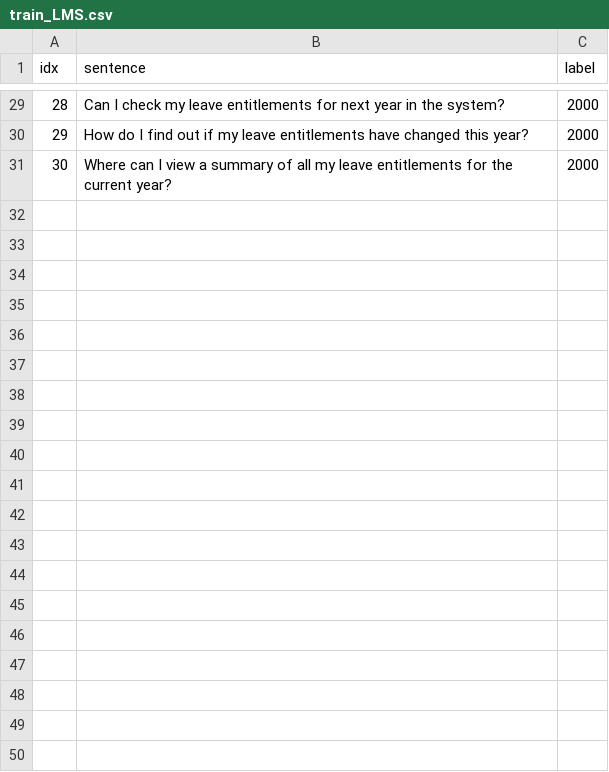
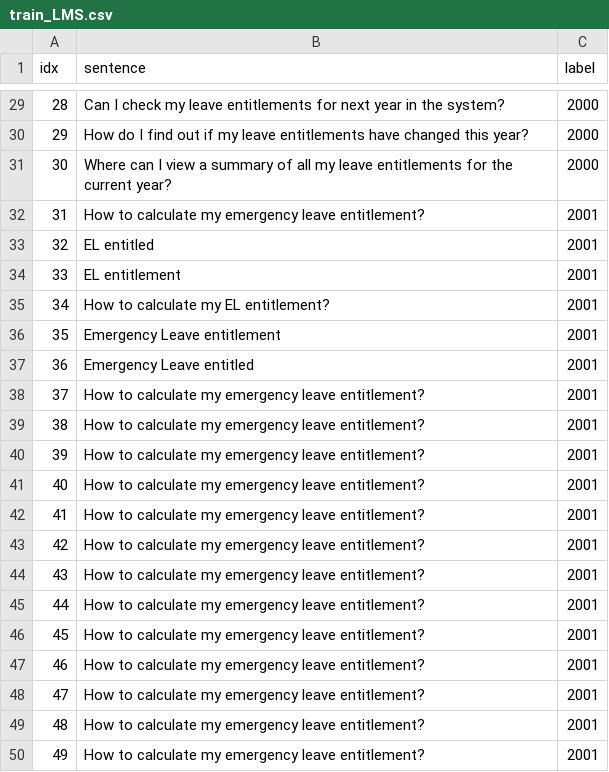
Before and after one commit to KaWengNg/DataSet, a CSV file: train_LMS.csv, drawn as a sheet; only a part is shown, gaps mark what is left out; the diff covers the shown part only; the diff names each change by its address in the sheet, - before the commit and + after, or states it on an @@ line.

Commit message:
Update train_LMS.csv

```diff
--- a/train_LMS.csv
+++ b/train_LMS.csv
+row 32: 31 | How to calculate my emergency leave entitlement? | 2001
+row 33: 32 | EL entitled | 2001
+row 34: 33 | EL entitlement | 2001
+row 35: 34 | How to calculate my EL entitlement? | 2001
+row 36: 35 | Emergency Leave entitlement | 2001
+row 37: 36 | Emergency Leave entitled | 2001
+row 38: 37 | How to calculate my emergency leave entitlement? | 2001
+row 39: 38 | How to calculate my emergency leave entitlement? | 2001
+row 40: 39 | How to calculate my emergency leave entitlement? | 2001
+row 41: 40 | How to calculate my emergency leave entitlement? | 2001
+row 42: 41 | How to calculate my emergency leave entitlement? | 2001
+row 43: 42 | How to calculate my emergency leave entitlement? | 2001
+row 44: 43 | How to calculate my emergency leave entitlement? | 2001
+row 45: 44 | How to calculate my emergency leave entitlement? | 2001
+row 46: 45 | How to calculate my emergency leave entitlement? | 2001
+row 47: 46 | How to calculate my emergency leave entitlement? | 2001
+row 48: 47 | How to calculate my emergency leave entitlement? | 2001
+row 49: 48 | How to calculate my emergency leave entitlement? | 2001
+row 50: 49 | How to calculate my emergency leave entitlement? | 2001
```
Also changed, not shown: 11 added rows elsewhere in this file.
